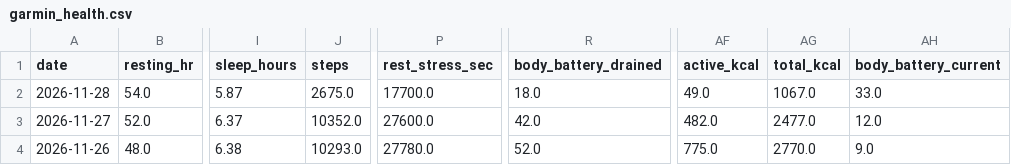
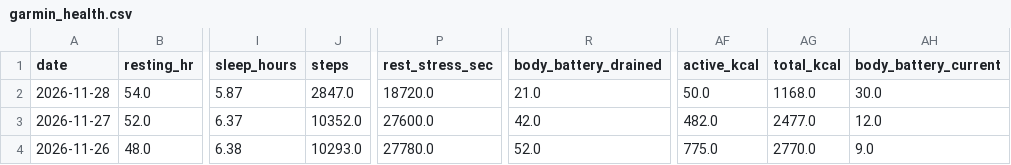
Before and after one commit to aroven850306-bit/fitness-data-sync, a CSV file: garmin_health.csv, drawn as a sheet; only a part is shown, gaps mark what is left out; the diff names each change by its address in the sheet, - before the commit and + after, or states it on an @@ line.

```diff
--- a/garmin_health.csv
+++ b/garmin_health.csv
-J2 (steps): 2675.0
+J2 (steps): 2847.0
-P2 (rest_stress_sec): 17700.0
+P2 (rest_stress_sec): 18720.0
-R2 (body_battery_drained): 18.0
+R2 (body_battery_drained): 21.0
-AF2 (active_kcal): 49.0
+AF2 (active_kcal): 50.0
-AG2 (total_kcal): 1067.0
+AG2 (total_kcal): 1168.0
-AH2 (body_battery_current): 33.0
+AH2 (body_battery_current): 30.0
```
Also changed, not shown: unified_daily_metrics.csv, 3 other files.
